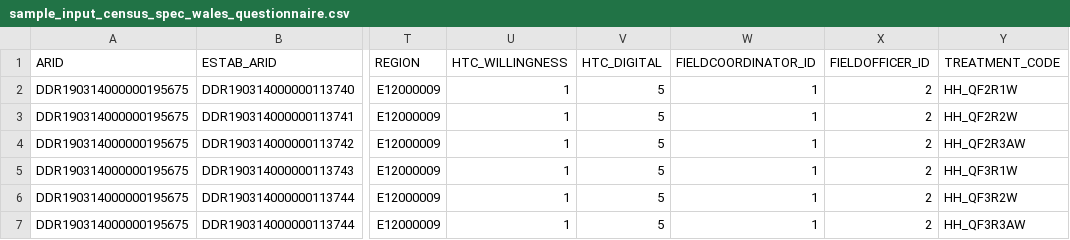
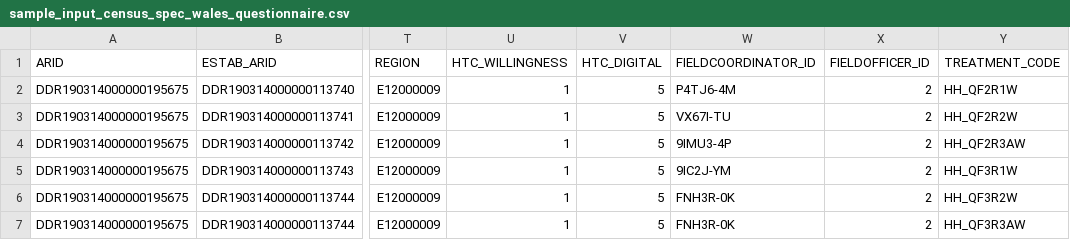
Before and after one commit to ONSdigital/census-rm-acceptance-tests, a CSV file: resources/sample_files/sample_input_census_spec_wales_questionnaire.csv, drawn as a sheet; only a part is shown, gaps mark what is left out; the diff names each change by its address in the sheet, - before the commit and + after, or states it on an @@ line.

Commit message:
Questionnaire types should have coordinator id present in print file

```diff
--- a/resources/sample_files/sample_input_census_spec_wales_questionnaire.csv
+++ b/resources/sample_files/sample_input_census_spec_wales_questionnaire.csv
-W2 (FIELDCOORDINATOR_ID): 1
+W2 (FIELDCOORDINATOR_ID): P4TJ6-4M
-W3 (FIELDCOORDINATOR_ID): 1
+W3 (FIELDCOORDINATOR_ID): VX67I-TU
-W4 (FIELDCOORDINATOR_ID): 1
+W4 (FIELDCOORDINATOR_ID): 9IMU3-4P
-W5 (FIELDCOORDINATOR_ID): 1
+W5 (FIELDCOORDINATOR_ID): 9IC2J-YM
-W6:W7 (FIELDCOORDINATOR_ID): 1
+W6:W7 (FIELDCOORDINATOR_ID): FNH3R-0K
```
Also changed, not shown: resources/sample_files/sample_input_census_spec_ni_questionnaire.csv, 2 other files.
